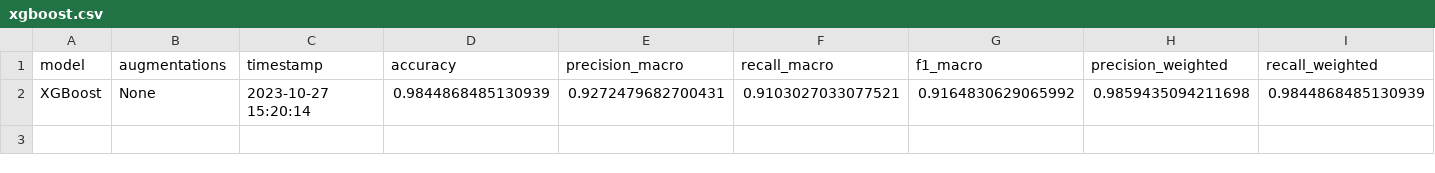
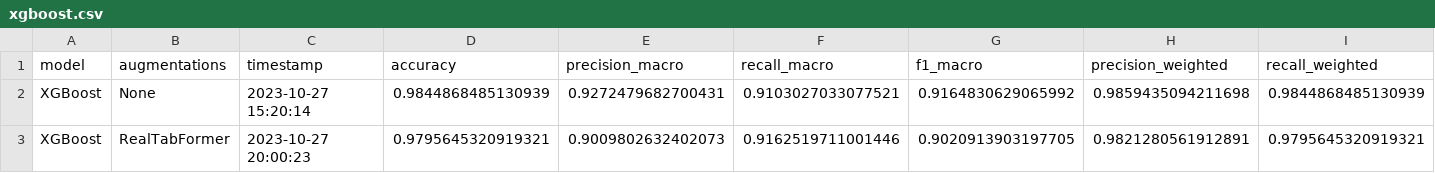
Before and after one commit to Tiago1Ribeiro/tabular_data_augmentation, a CSV file: results/metrics/xgboost.csv, drawn as a sheet; only a part is shown; rows hold the shown columns only; the diff names each change by its address in the sheet, - before the commit and + after, or states it on an @@ line.

```diff
--- a/results/metrics/xgboost.csv
+++ b/results/metrics/xgboost.csv
+row 3: XGBoost | RealTabFormer | 2023-10-27 20:00:23 | 0.9795645320919321 | 0.9009802632402073 | 0.9162519711001446 | 0.9020913903197705 | 0.9821280561912891 | 0.9795645320919321
```
Also changed, not shown: 2 other files.
